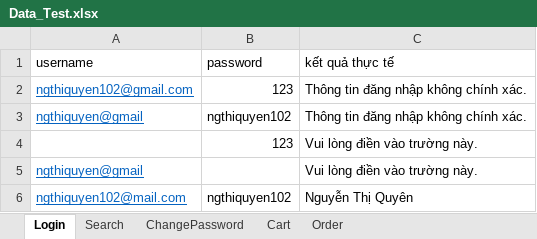
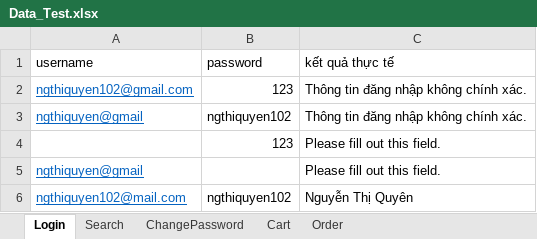
Before and after one commit to ngthiquyen/DA3_TestAutomation, an Excel workbook: target/test-classes/Data_Test.xlsx, sheet Login, drawn as a sheet; values as stored, in another font and other column widths than the file's, no borders; the diff names each change by its address in the sheet, - before the commit and + after, or states it on an @@ line.

```diff
--- a/target/test-classes/Data_Test.xlsx (sheet Login)
+++ b/target/test-classes/Data_Test.xlsx (sheet Login)
-C4:C5 (kết quả thực tế): Vui lòng điền vào trường này.
+C4:C5 (kết quả thực tế): Please fill out this field.
```
Also changed, not shown: target/test-classes/Test_Results.xlsx, 31 other files.
